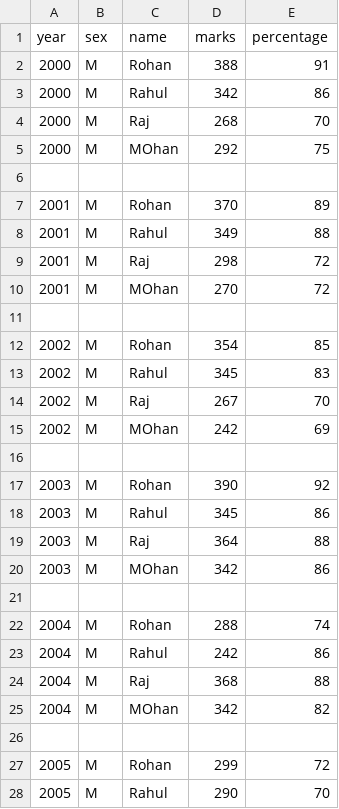
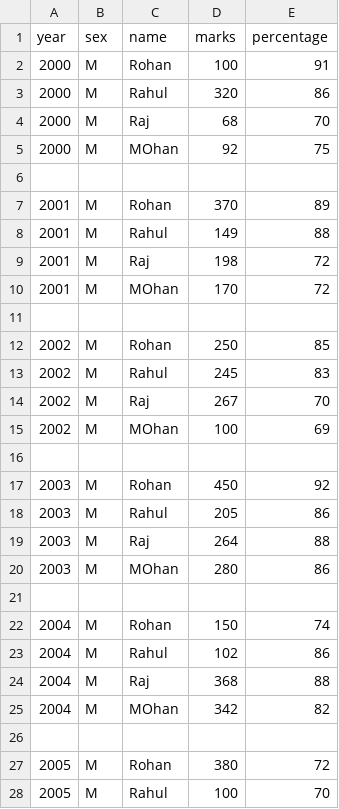
Before and after one commit to Prajay8/DV, a CSV file: 4d1.csv, drawn as a sheet; only a part is shown; the diff covers the shown part only.

Commit message:
Update 4d1.csv

```diff
--- a/4d1.csv
+++ b/4d1.csv
@@ -1,24 +1,24 @@
 year,sex,name,marks,percentage
-2000,M,Rohan,388,91
-2000,M,Rahul,342,86
-2000,M,Raj,268,70
-2000,M,MOhan,292,75
+2000,M,Rohan,100,91
+2000,M,Rahul,320,86
+2000,M,Raj,68,70
+2000,M,MOhan,92,75
 
 2001,M,Rohan,370,89
-2001,M,Rahul,349,88
-2001,M,Raj,298,72
-2001,M,MOhan,270,72
+2001,M,Rahul,149,88
+2001,M,Raj,198,72
+2001,M,MOhan,170,72
 
-2002,M,Rohan,354,85
-2002,M,Rahul,345,83
+2002,M,Rohan,250,85
+2002,M,Rahul,245,83
 2002,M,Raj,267,70
-2002,M,MOhan,242,69
+2002,M,MOhan,100,69
 
-2003,M,Rohan,390,92
-2003,M,Rahul,345,86
-2003,M,Raj,364,88
-2003,M,MOhan,342,86
+2003,M,Rohan,450,92
+2003,M,Rahul,205,86
+2003,M,Raj,264,88
+2003,M,MOhan,280,86
 
-2004,M,Rohan,288,74
-2004,M,Rahul,242,86
+2004,M,Rohan,150,74
+2004,M,Rahul,102,86
 2004,M,Raj,368,88
@@ -26,3 +26,3 @@ year,sex,name,marks,percentage
 
-2005,M,Rohan,299,72
-2005,M,Rahul,290,70
+2005,M,Rohan,380,72
+2005,M,Rahul,100,70
```
Also changed, not shown: 2 edited cells elsewhere in this file.
